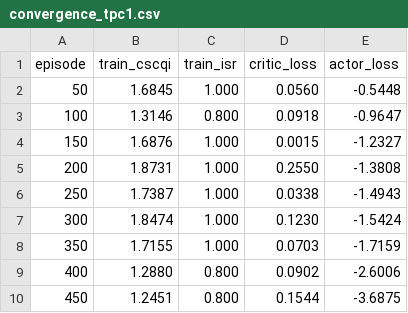
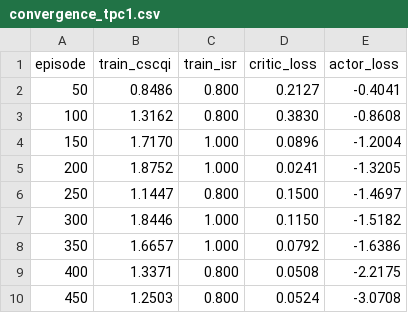
Before and after one commit to Sreekarji/cscA-hdm-reproduction, a CSV file: results/final/convergence_tpc1.csv, drawn as a sheet; only a part is shown; the diff covers the shown part only.

Commit message:
Run E: dynamic graph + relay action + SINR-adaptive Static
Results (ISR):
  tpc=1:  HDM=0.915 AC=0.961 PPO=0.961 SAC=0.758 Static=0.842
  tpc=2:  HDM=0.860 AC=0.864 PPO=0.862 SAC=0.856 Static=0.816
  tpc=4:  HDM=0.817 AC=0.858 PPO=0.745 SAC=0.749 Static=0.748
  tpc=10: HDM=0.590 AC=0.731 PPO=0.756 SAC=0.736 Static=0.624

Ablation: HAN=-2.5% (MLP=0.844, HAN=0.822)
N-step:   N5=0.825 N6=0.838 N7=0.809

Fixes applied vs Run D:
  - SINR-adaptive Static (was fixed-QPSK)
  - Relay in DDPM action space (action_dim 80->180 at tpc=4)
  - Dynamic graph topology per episode
  - Grad clip: critic=1.0, actor+HAN=0.5

```diff
--- a/results/final/convergence_tpc1.csv
+++ b/results/final/convergence_tpc1.csv
@@ -1,10 +1,10 @@
 episode,train_cscqi,train_isr,critic_loss,actor_loss
-50,1.6845,1.000,0.0560,-0.5448
-100,1.3146,0.800,0.0918,-0.9647
-150,1.6876,1.000,0.0015,-1.2327
-200,1.8731,1.000,0.2550,-1.3808
-250,1.7387,1.000,0.0338,-1.4943
-300,1.8474,1.000,0.1230,-1.5424
-350,1.7155,1.000,0.0703,-1.7159
-400,1.2880,0.800,0.0902,-2.6006
-450,1.2451,0.800,0.1544,-3.6875
+50,0.8486,0.800,0.2127,-0.4041
+100,1.3162,0.800,0.3830,-0.8608
+150,1.7170,1.000,0.0896,-1.2004
+200,1.8752,1.000,0.0241,-1.3205
+250,1.1447,0.800,0.1500,-1.4697
+300,1.8446,1.000,0.1150,-1.5182
+350,1.6657,1.000,0.0792,-1.6386
+400,1.3371,0.800,0.0508,-2.2175
+450,1.2503,0.800,0.0524,-3.0708
```
Also changed, not shown: 40 edited cells elsewhere in this file, results/final/ablation_han.csv, results/final/convergence_tpc10.csv, 9 other files.
